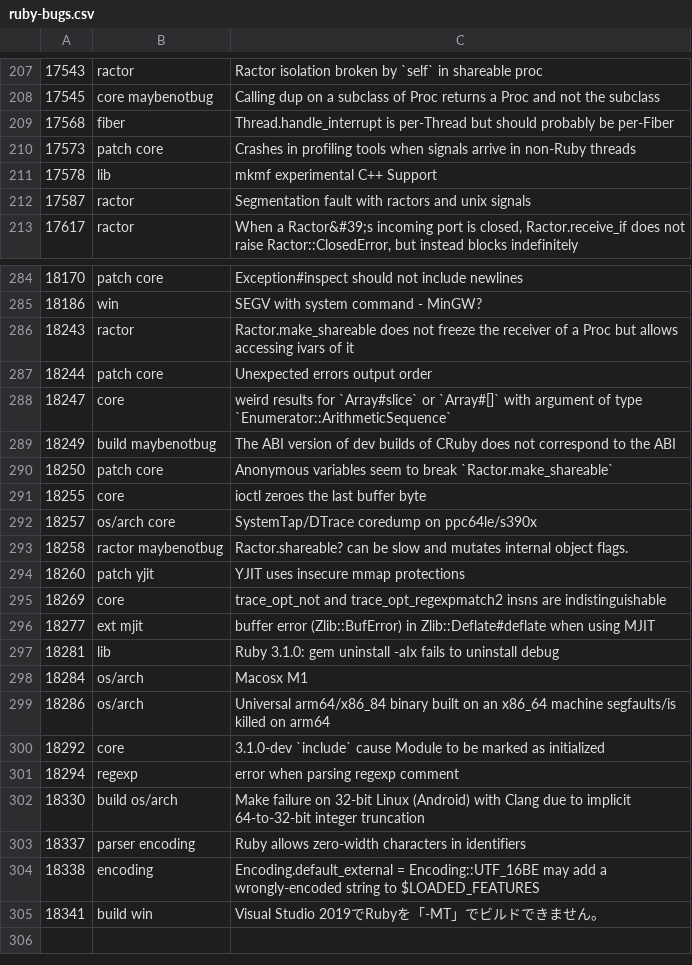
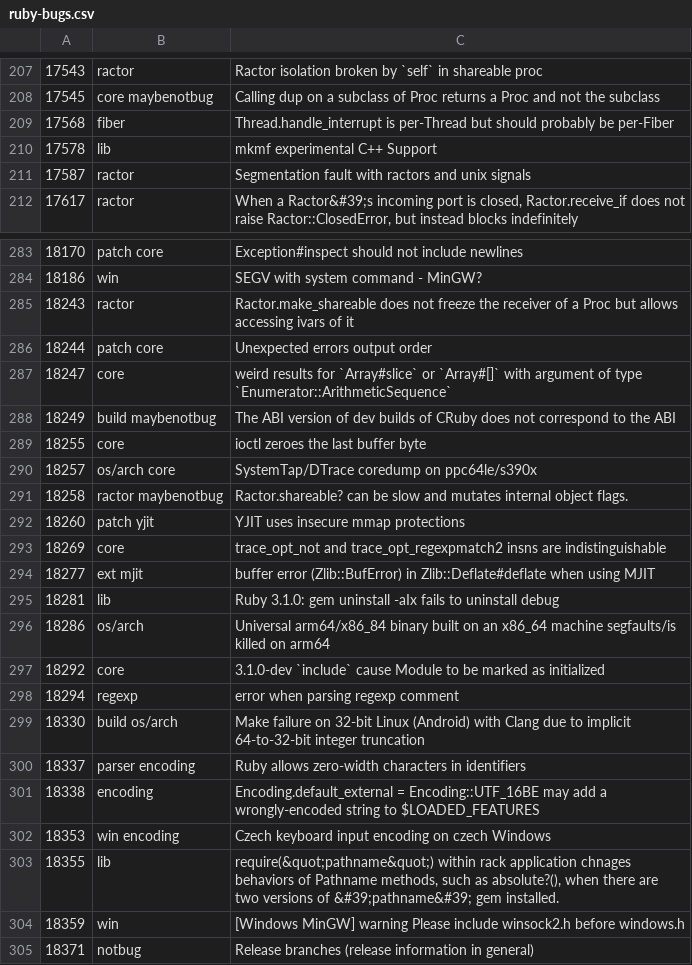
Before and after one commit to lupetyman/tagged-ruby-bugs, a CSV file: ruby-bugs.csv, drawn as a sheet; only a part is shown, gaps mark what is left out.

Commit message:
Update Ruby bugs

```diff
--- a/ruby-bugs.csv
+++ b/ruby-bugs.csv
@@ -209,3 +209,2 @@
 17568,fiber,Thread.handle_interrupt is per-Thread but should probably be per-Fiber
-17573,patch core,Crashes in profiling tools when signals arrive in non-Ruby threads
 17578,lib,mkmf experimental C++ Support
@@ -289,3 +288,2 @@
 18249,build maybenotbug,The ABI version of dev builds of CRuby does not correspond to the ABI
-18250,patch core,Anonymous variables seem to break `Ractor.make_shareable`
 18255,core,ioctl zeroes the last buffer byte
@@ -297,3 +295,2 @@
 18281,lib,Ruby 3.1.0: gem uninstall -aIx fails to uninstall debug
-18284,os/arch,Macosx M1
 18286,os/arch,Universal arm64/x86_84 binary built on an x86_64 machine segfaults/is killed on arm64
@@ -304,2 +301,5 @@
 18338,encoding,Encoding.default_external = Encoding::UTF_16BE may add a wrongly-encoded string to $LOADED_FEATURES
-18341,build win,Visual Studio 2019でRubyを「-MT」でビルドできません。
+18353,win encoding,Czech keyboard input encoding on czech Windows
+18355,lib,"require(&quot;pathname&quot;) within rack application chnages behaviors of Pathname methods, such as absolute?(), when there are two versions of &#39;pathname&#39; gem installed."
+18359,win,[Windows MinGW] warning Please include winsock2.h before windows.h
+18371,notbug,Release branches (release information in general)
```
